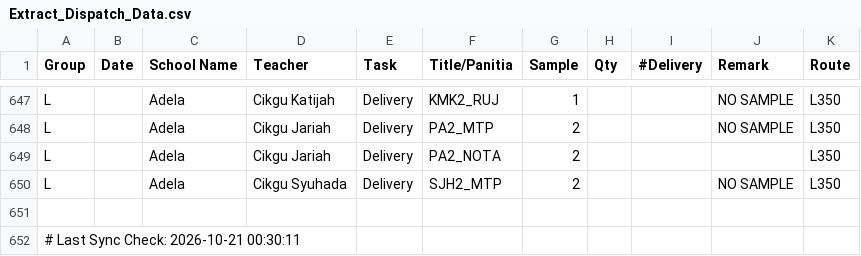
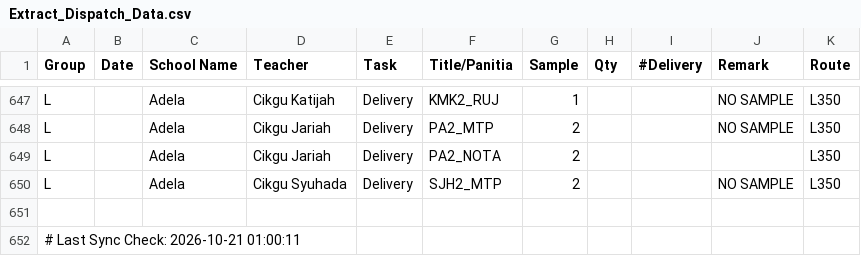
Before and after one commit to myscholar2298-coder/myscholar-dashboard, a CSV file: Extract_Dispatch_Data.csv, drawn as a sheet; only a part is shown, gaps mark what is left out.

Commit message:
Automated CSV update via Task Scheduler at 2026-10-21 01:00:11

```diff
--- a/Extract_Dispatch_Data.csv
+++ b/Extract_Dispatch_Data.csv
@@ -651,2 +651,2 @@ L,,Adela,Cikgu Syuhada,Delivery,SJH2_MTP,2,,,NO SAMPLE,L350
 
-# Last Sync Check: 2026-10-21 00:30:11
+# Last Sync Check: 2026-10-21 01:00:11
```
